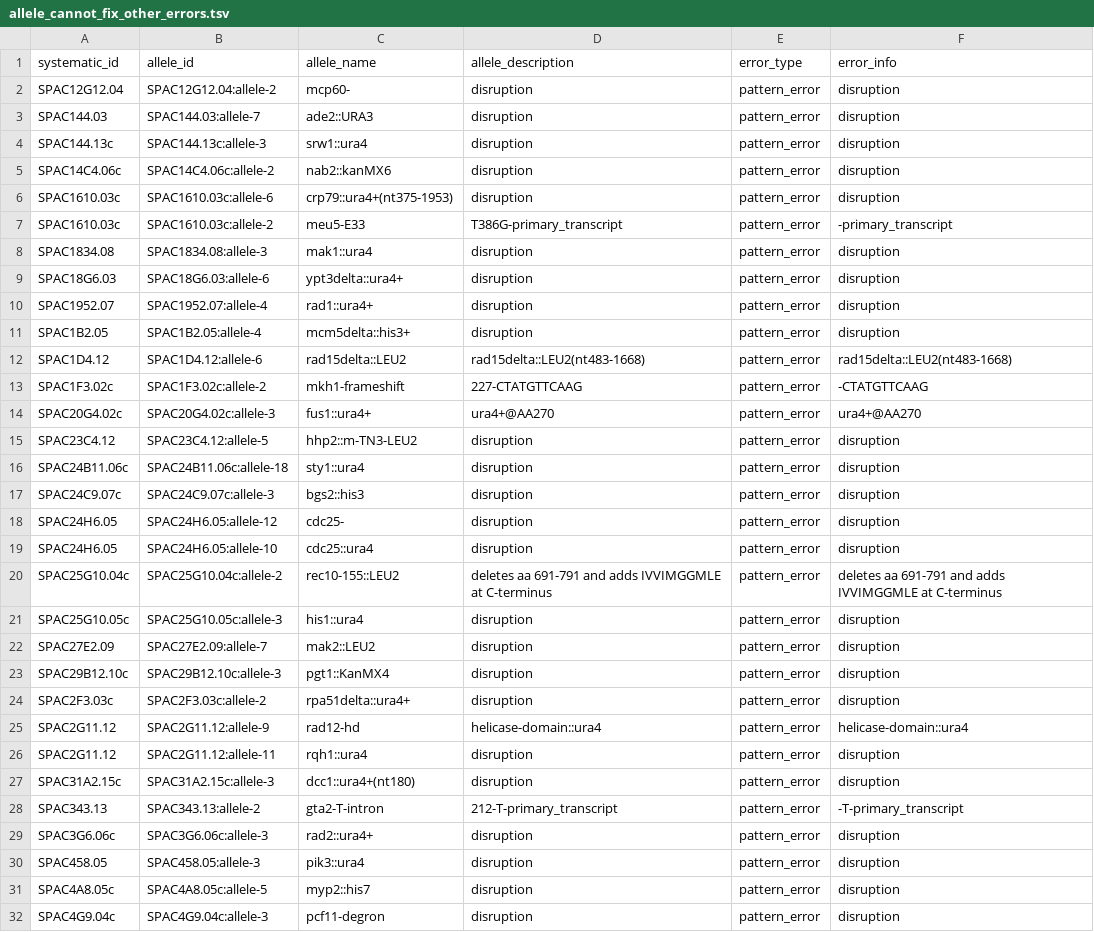
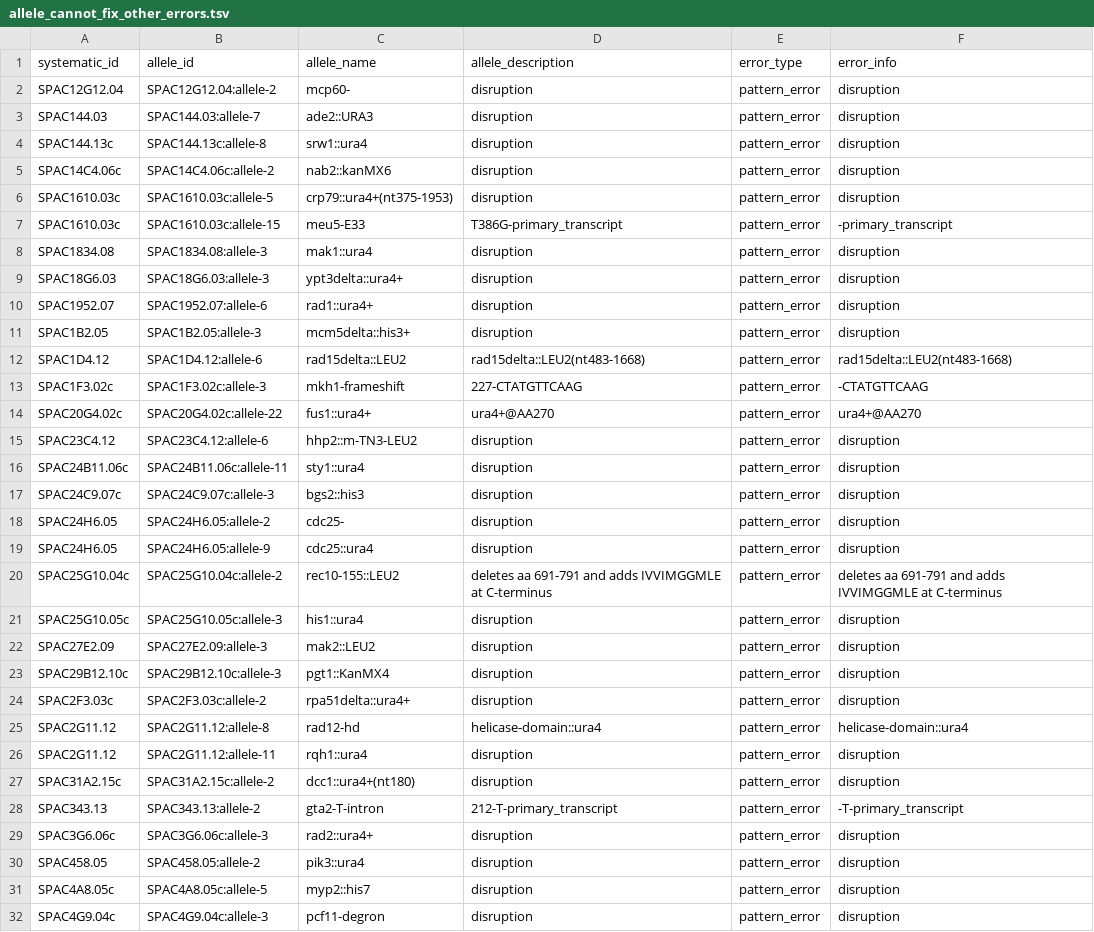
Before and after one commit to pombase/allele_qc, a TSV file: results/allele_cannot_fix_other_errors.tsv, drawn as a sheet; only a part is shown; the diff covers the shown part only.

```diff
--- a/results/allele_cannot_fix_other_errors.tsv
+++ b/results/allele_cannot_fix_other_errors.tsv
@@ -3,29 +3,29 @@ SPAC12G12.04	SPAC12G12.04:allele-2	mcp60-	disruption	pattern_error	disruption
 SPAC144.03	SPAC144.03:allele-7	ade2::URA3	disruption	pattern_error	disruption
-SPAC144.13c	SPAC144.13c:allele-3	srw1::ura4	disruption	pattern_error	disruption
+SPAC144.13c	SPAC144.13c:allele-8	srw1::ura4	disruption	pattern_error	disruption
 SPAC14C4.06c	SPAC14C4.06c:allele-2	nab2::kanMX6	disruption	pattern_error	disruption
-SPAC1610.03c	SPAC1610.03c:allele-6	crp79::ura4+(nt375-1953)	disruption	pattern_error	disruption
-SPAC1610.03c	SPAC1610.03c:allele-2	meu5-E33	T386G-primary_transcript	pattern_error	-primary_transcript
+SPAC1610.03c	SPAC1610.03c:allele-5	crp79::ura4+(nt375-1953)	disruption	pattern_error	disruption
+SPAC1610.03c	SPAC1610.03c:allele-15	meu5-E33	T386G-primary_transcript	pattern_error	-primary_transcript
 SPAC1834.08	SPAC1834.08:allele-3	mak1::ura4	disruption	pattern_error	disruption
-SPAC18G6.03	SPAC18G6.03:allele-6	ypt3delta::ura4+	disruption	pattern_error	disruption
-SPAC1952.07	SPAC1952.07:allele-4	rad1::ura4+	disruption	pattern_error	disruption
-SPAC1B2.05	SPAC1B2.05:allele-4	mcm5delta::his3+	disruption	pattern_error	disruption
+SPAC18G6.03	SPAC18G6.03:allele-3	ypt3delta::ura4+	disruption	pattern_error	disruption
+SPAC1952.07	SPAC1952.07:allele-6	rad1::ura4+	disruption	pattern_error	disruption
+SPAC1B2.05	SPAC1B2.05:allele-3	mcm5delta::his3+	disruption	pattern_error	disruption
 SPAC1D4.12	SPAC1D4.12:allele-6	rad15delta::LEU2	rad15delta::LEU2(nt483-1668)	pattern_error	rad15delta::LEU2(nt483-1668)
-SPAC1F3.02c	SPAC1F3.02c:allele-2	mkh1-frameshift	227-CTATGTTCAAG	pattern_error	-CTATGTTCAAG
-SPAC20G4.02c	SPAC20G4.02c:allele-3	fus1::ura4+	ura4+@AA270	pattern_error	ura4+@AA270
-SPAC23C4.12	SPAC23C4.12:allele-5	hhp2::m-TN3-LEU2	disruption	pattern_error	disruption
-SPAC24B11.06c	SPAC24B11.06c:allele-18	sty1::ura4	disruption	pattern_error	disruption
+SPAC1F3.02c	SPAC1F3.02c:allele-3	mkh1-frameshift	227-CTATGTTCAAG	pattern_error	-CTATGTTCAAG
+SPAC20G4.02c	SPAC20G4.02c:allele-22	fus1::ura4+	ura4+@AA270	pattern_error	ura4+@AA270
+SPAC23C4.12	SPAC23C4.12:allele-6	hhp2::m-TN3-LEU2	disruption	pattern_error	disruption
+SPAC24B11.06c	SPAC24B11.06c:allele-11	sty1::ura4	disruption	pattern_error	disruption
 SPAC24C9.07c	SPAC24C9.07c:allele-3	bgs2::his3	disruption	pattern_error	disruption
-SPAC24H6.05	SPAC24H6.05:allele-12	cdc25-	disruption	pattern_error	disruption
-SPAC24H6.05	SPAC24H6.05:allele-10	cdc25::ura4	disruption	pattern_error	disruption
+SPAC24H6.05	SPAC24H6.05:allele-2	cdc25-	disruption	pattern_error	disruption
+SPAC24H6.05	SPAC24H6.05:allele-9	cdc25::ura4	disruption	pattern_error	disruption
 SPAC25G10.04c	SPAC25G10.04c:allele-2	rec10-155::LEU2	deletes aa 691-791 and adds IVVIMGGMLE at C-terminus	pattern_error	deletes aa 691-791 and adds IVVIMGGMLE at C-terminus
 SPAC25G10.05c	SPAC25G10.05c:allele-3	his1::ura4	disruption	pattern_error	disruption
-SPAC27E2.09	SPAC27E2.09:allele-7	mak2::LEU2	disruption	pattern_error	disruption
+SPAC27E2.09	SPAC27E2.09:allele-3	mak2::LEU2	disruption	pattern_error	disruption
 SPAC29B12.10c	SPAC29B12.10c:allele-3	pgt1::KanMX4	disruption	pattern_error	disruption
 SPAC2F3.03c	SPAC2F3.03c:allele-2	rpa51delta::ura4+	disruption	pattern_error	disruption
-SPAC2G11.12	SPAC2G11.12:allele-9	rad12-hd	helicase-domain::ura4	pattern_error	helicase-domain::ura4
+SPAC2G11.12	SPAC2G11.12:allele-8	rad12-hd	helicase-domain::ura4	pattern_error	helicase-domain::ura4
 SPAC2G11.12	SPAC2G11.12:allele-11	rqh1::ura4	disruption	pattern_error	disruption
-SPAC31A2.15c	SPAC31A2.15c:allele-3	dcc1::ura4+(nt180)	disruption	pattern_error	disruption
+SPAC31A2.15c	SPAC31A2.15c:allele-2	dcc1::ura4+(nt180)	disruption	pattern_error	disruption
 SPAC343.13	SPAC343.13:allele-2	gta2-T-intron	212-T-primary_transcript	pattern_error	-T-primary_transcript
 SPAC3G6.06c	SPAC3G6.06c:allele-3	rad2::ura4+	disruption	pattern_error	disruption
-SPAC458.05	SPAC458.05:allele-3	pik3::ura4	disruption	pattern_error	disruption
+SPAC458.05	SPAC458.05:allele-2	pik3::ura4	disruption	pattern_error	disruption
 SPAC4A8.05c	SPAC4A8.05c:allele-5	myp2::his7	disruption	pattern_error	disruption
```
Also changed, not shown: 61 edited cells elsewhere in this file, results/allele_auto_fix.tsv, results/protein_modification_cannot_fix_other_errors.tsv, 7 other files.
